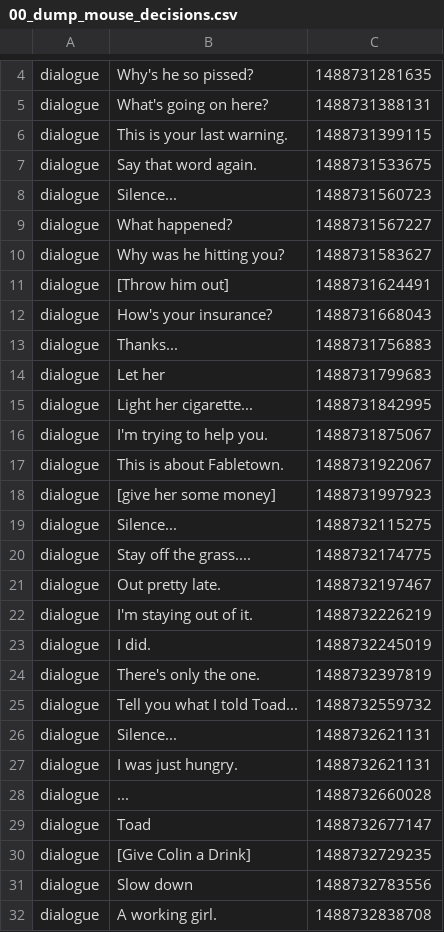
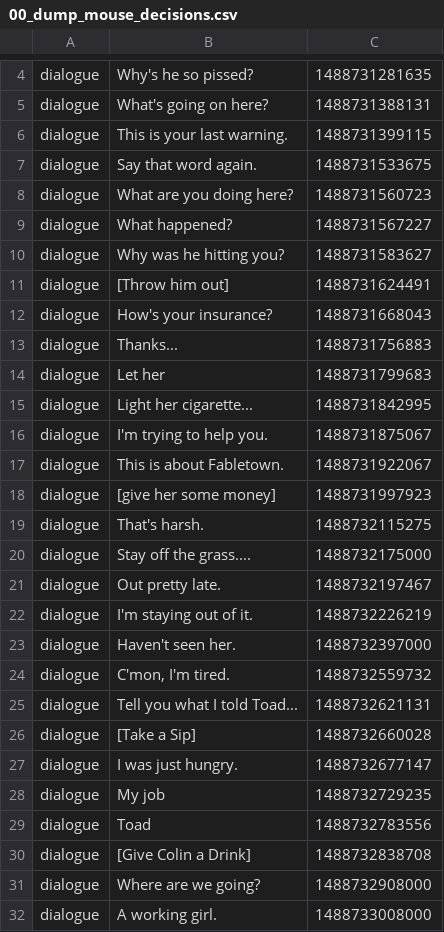
Before and after one commit to Ingibjorg/TelemetryTracker, a CSV file: data/23/05032017-162351/00_dump_mouse_decisions.csv, drawn as a sheet; only a part is shown, gaps mark what is left out.

```diff
--- a/data/23/05032017-162351/00_dump_mouse_decisions.csv
+++ b/data/23/05032017-162351/00_dump_mouse_decisions.csv
@@ -7,3 +7,3 @@ dialogue;This is your last warning.;1488731399115
 dialogue;Say that word again.;1488731533675
-dialogue;Silence...;1488731560723
+dialogue;What are you doing here?;1488731560723
 dialogue;What happened?;1488731567227
@@ -18,15 +18,15 @@ dialogue;This is about Fabletown.;1488731922067
 dialogue;[give her some money];1488731997923
-dialogue;Silence...;1488732115275
-dialogue;Stay off the grass....;1488732174775
+dialogue;That's harsh.;1488732115275
+dialogue;Stay off the grass....;1488732175000
 dialogue;Out pretty late.;1488732197467
 dialogue;I'm staying out of it.;1488732226219
-dialogue;I did.;1488732245019
-dialogue;There's only the one.;1488732397819
-dialogue;Tell you what I told Toad...;1488732559732
-dialogue;Silence...;1488732621131
-dialogue;I was just hungry.;1488732621131
-dialogue;...;1488732660028
-dialogue;Toad;1488732677147
-dialogue;[Give Colin a Drink];1488732729235
-dialogue;Slow down;1488732783556
-dialogue;A working girl.;1488732838708
+dialogue;Haven't seen her.;1488732397000
+dialogue;C'mon, I'm tired.;1488732559732
+dialogue;Tell you what I told Toad...;1488732621131
+dialogue;[Take a Sip];1488732660028
+dialogue;I was just hungry.;1488732677147
+dialogue;My job;1488732729235
+dialogue;Toad;1488732783556
+dialogue;[Give Colin a Drink];1488732838708
+dialogue;Where are we going?;1488732908000
+dialogue;A working girl.;1488733008000
```
Also changed, not shown: data/13/03032017-102737/00_dump_mouse_decisions.csv, data/21/05032017-125416/00_dump_mouse_decisions.csv.
